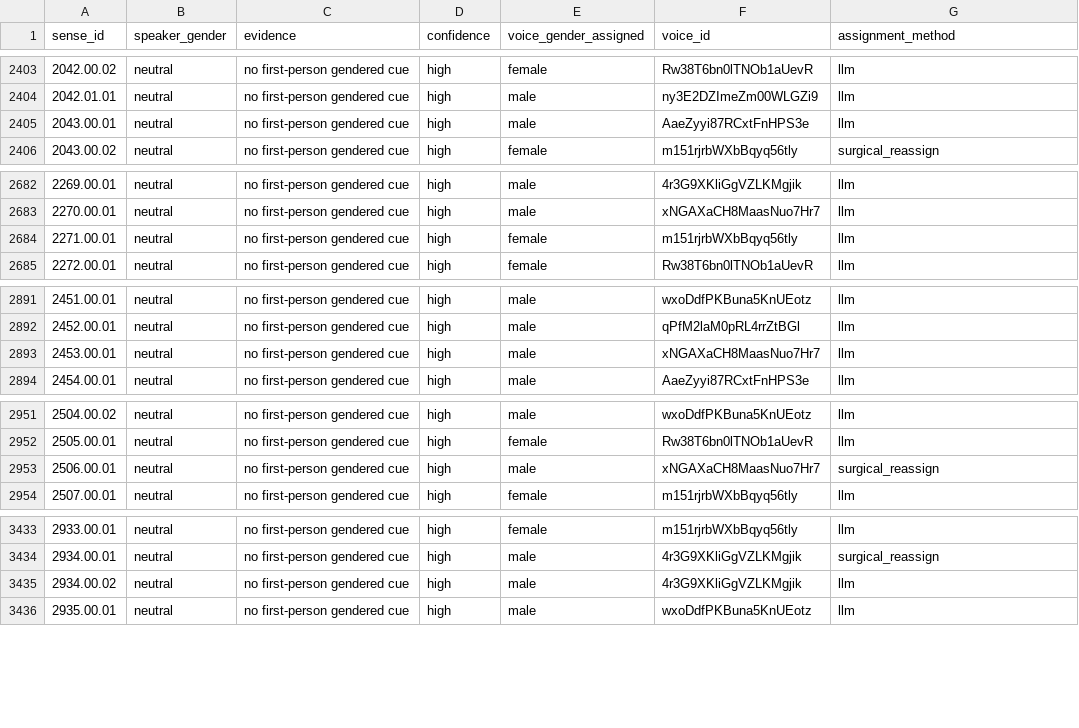
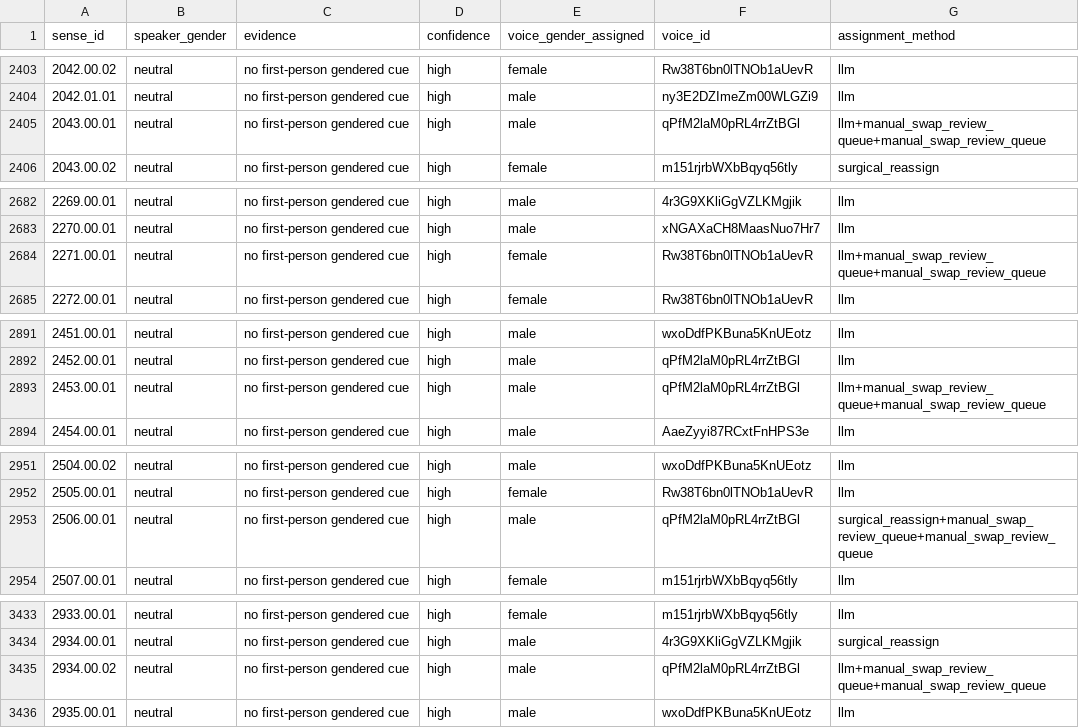
Before and after one commit to GregorGk/anki-mastery, a TSV file: data/045-speaker_gender.tsv, drawn as a sheet; only a part is shown, gaps mark what is left out; the diff covers the shown part only.

```diff
--- a/data/045-speaker_gender.tsv
+++ b/data/045-speaker_gender.tsv
@@ -2404,3 +2404,3 @@ sense_id	speaker_gender	evidence	confidence	voice_gender_assigned	voice_id	assig
 2042.01.01	neutral	no first-person gendered cue	high	male	ny3E2DZImeZm00WLGZi9	llm
-2043.00.01	neutral	no first-person gendered cue	high	male	AaeZyyi87RCxtFnHPS3e	llm
+2043.00.01	neutral	no first-person gendered cue	high	male	qPfM2laM0pRL4rrZtBGl	llm+manual_swap_review_queue+manual_swap_review_queue
 2043.00.02	neutral	no first-person gendered cue	high	female	m151rjrbWXbBqyq56tly	surgical_reassign
@@ -2683,3 +2683,3 @@ sense_id	speaker_gender	evidence	confidence	voice_gender_assigned	voice_id	assig
 2270.00.01	neutral	no first-person gendered cue	high	male	xNGAXaCH8MaasNuo7Hr7	llm
-2271.00.01	neutral	no first-person gendered cue	high	female	m151rjrbWXbBqyq56tly	llm
+2271.00.01	neutral	no first-person gendered cue	high	female	Rw38T6bn0lTNOb1aUevR	llm+manual_swap_review_queue+manual_swap_review_queue
 2272.00.01	neutral	no first-person gendered cue	high	female	Rw38T6bn0lTNOb1aUevR	llm
@@ -2892,3 +2892,3 @@ sense_id	speaker_gender	evidence	confidence	voice_gender_assigned	voice_id	assig
 2452.00.01	neutral	no first-person gendered cue	high	male	qPfM2laM0pRL4rrZtBGl	llm
-2453.00.01	neutral	no first-person gendered cue	high	male	xNGAXaCH8MaasNuo7Hr7	llm
+2453.00.01	neutral	no first-person gendered cue	high	male	qPfM2laM0pRL4rrZtBGl	llm+manual_swap_review_queue+manual_swap_review_queue
 2454.00.01	neutral	no first-person gendered cue	high	male	AaeZyyi87RCxtFnHPS3e	llm
@@ -2952,3 +2952,3 @@ sense_id	speaker_gender	evidence	confidence	voice_gender_assigned	voice_id	assig
 2505.00.01	neutral	no first-person gendered cue	high	female	Rw38T6bn0lTNOb1aUevR	llm
-2506.00.01	neutral	no first-person gendered cue	high	male	xNGAXaCH8MaasNuo7Hr7	surgical_reassign
+2506.00.01	neutral	no first-person gendered cue	high	male	qPfM2laM0pRL4rrZtBGl	surgical_reassign+manual_swap_review_queue+manual_swap_review_queue
 2507.00.01	neutral	no first-person gendered cue	high	female	m151rjrbWXbBqyq56tly	llm
@@ -3434,3 +3434,3 @@ sense_id	speaker_gender	evidence	confidence	voice_gender_assigned	voice_id	assig
 2934.00.01	neutral	no first-person gendered cue	high	male	4r3G9XKliGgVZLKMgjik	surgical_reassign
-2934.00.02	neutral	no first-person gendered cue	high	male	4r3G9XKliGgVZLKMgjik	llm
+2934.00.02	neutral	no first-person gendered cue	high	male	qPfM2laM0pRL4rrZtBGl	llm+manual_swap_review_queue+manual_swap_review_queue
 2935.00.01	neutral	no first-person gendered cue	high	male	wxoDdfPKBuna5KnUEotz	llm
```
Also changed, not shown: 32 edited cells elsewhere in this file, 2 other files.
